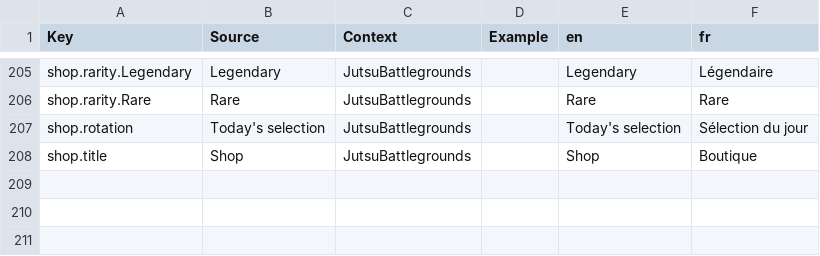
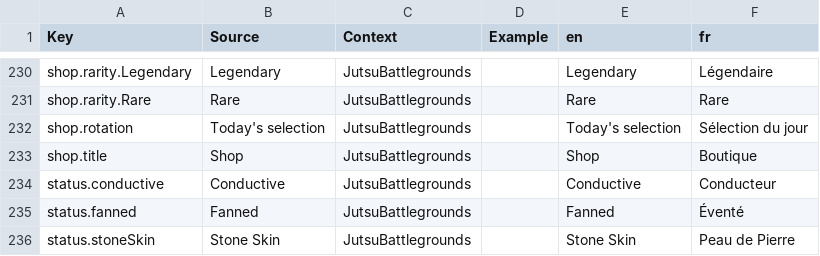
Before and after one commit to FouziGit/robloxtest, a CSV file: localization.csv, drawn as a sheet; only a part is shown, gaps mark what is left out; the diff covers the shown part only.

```diff
--- a/localization.csv
+++ b/localization.csv
@@ -208 +233,4 @@ shop.rotation,Today's selection,JutsuBattlegrounds,,Today's selection,Sélection
 shop.title,Shop,JutsuBattlegrounds,,Shop,Boutique
+status.conductive,Conductive,JutsuBattlegrounds,,Conductive,Conducteur
+status.fanned,Fanned,JutsuBattlegrounds,,Fanned,Éventé
+status.stoneSkin,Stone Skin,JutsuBattlegrounds,,Stone Skin,Peau de Pierre
```
Also changed, not shown: 25 added rows elsewhere in this file, 11 other files.
